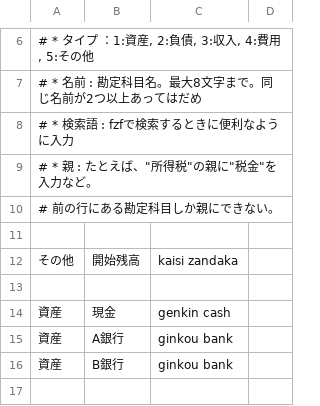
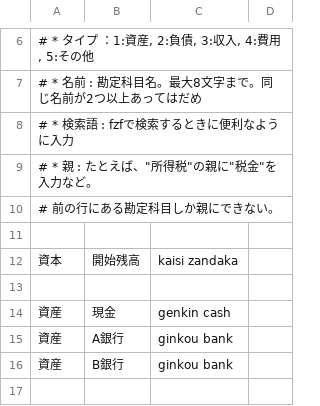
Before and after one commit to ivan111/mita, a TSV file: data/accounts.example.tsv, drawn as a sheet; only a part is shown, gaps mark what is left out.

Commit message:
Change account type name

```diff
--- a/data/accounts.example.tsv
+++ b/data/accounts.example.tsv
@@ -11,3 +11,3 @@
 
-その他	開始残高	kaisi zandaka	
+資本	開始残高	kaisi zandaka	
 
```
Also changed, not shown: 1 other file.
